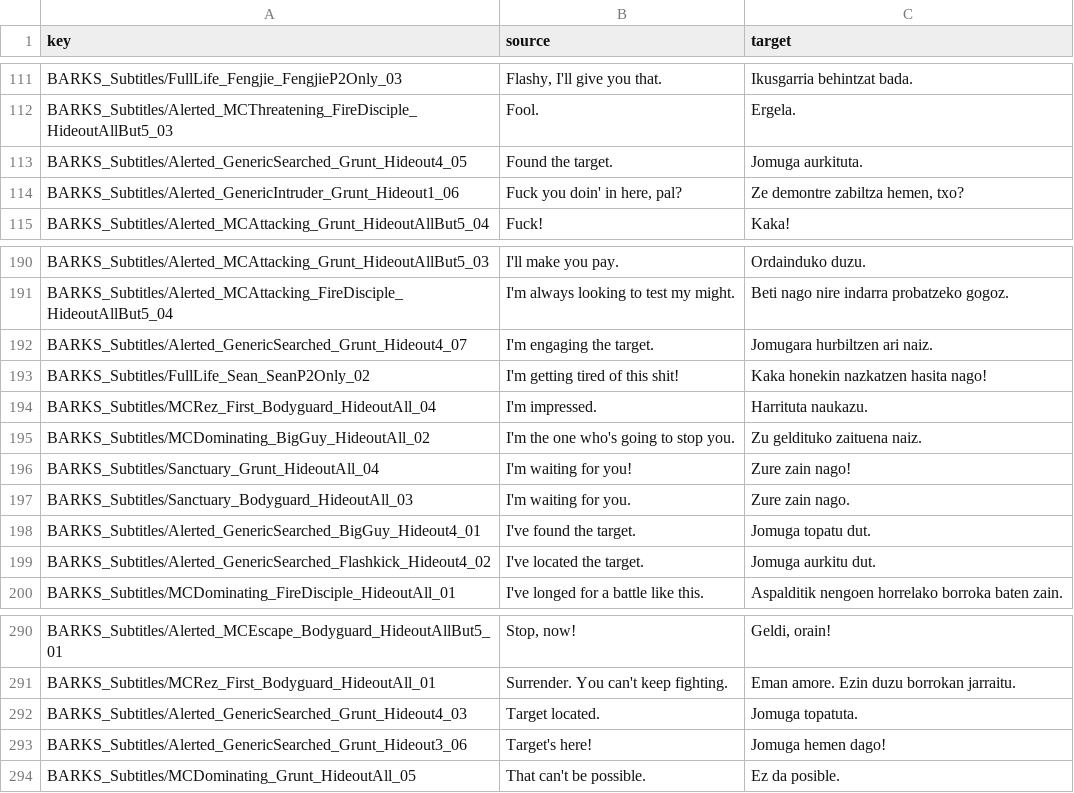
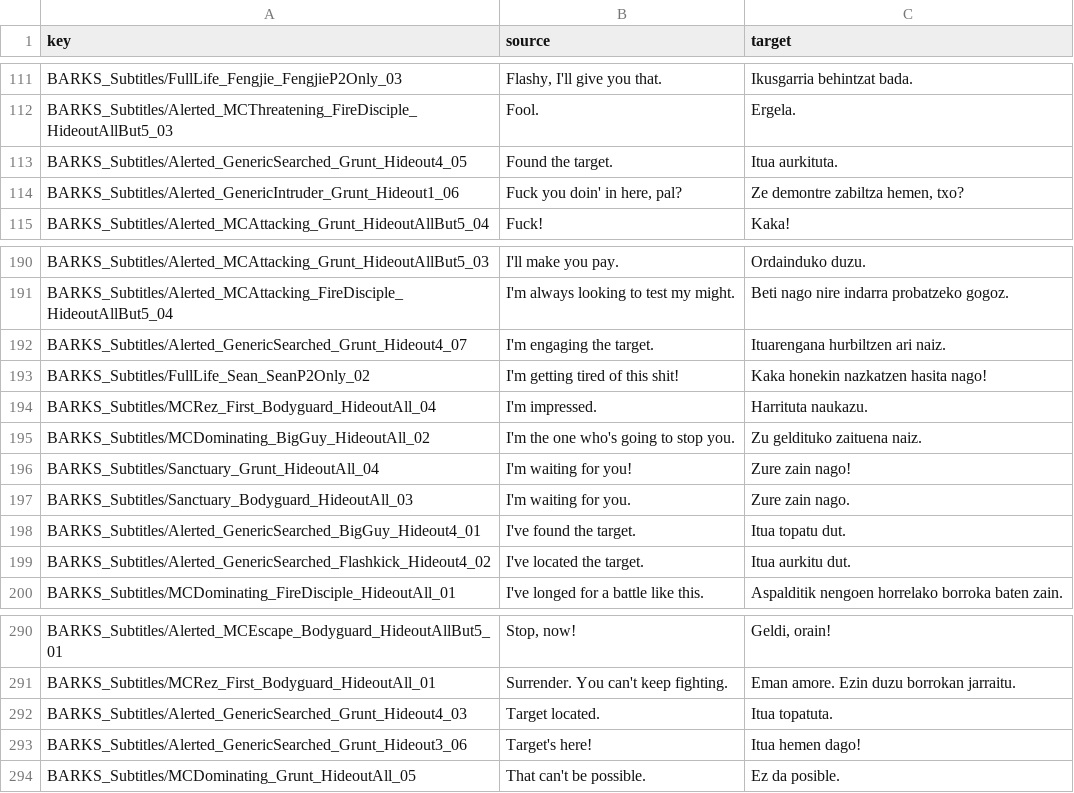
Before and after one commit to josuigoa/itzulpenak, a CSV file: sifu/loc_csv/en/barks_en_eu_locres.csv, drawn as a sheet; only a part is shown, gaps mark what is left out.

```diff
--- a/sifu/loc_csv/en/barks_en_eu_locres.csv
+++ b/sifu/loc_csv/en/barks_en_eu_locres.csv
@@ -112,3 +112,3 @@ BARKS_Subtitles/FullLife_Fengjie_FengjieP2Only_03,"Flashy, I'll give you that.",
 BARKS_Subtitles/Alerted_MCThreatening_FireDisciple_HideoutAllBut5_03,Fool.,Ergela.
-BARKS_Subtitles/Alerted_GenericSearched_Grunt_Hideout4_05,Found the target.,Jomuga aurkituta.
+BARKS_Subtitles/Alerted_GenericSearched_Grunt_Hideout4_05,Found the target.,Itua aurkituta.
 BARKS_Subtitles/Alerted_GenericIntruder_Grunt_Hideout1_06,"Fuck you doin' in here, pal?","Ze demontre zabiltza hemen, txo?"
@@ -191,3 +191,3 @@ BARKS_Subtitles/Alerted_MCAttacking_Grunt_HideoutAllBut5_03,"I'll make you pay."
 BARKS_Subtitles/Alerted_MCAttacking_FireDisciple_HideoutAllBut5_04,"I'm always looking to test my might.",Beti nago nire indarra probatzeko gogoz.
-BARKS_Subtitles/Alerted_GenericSearched_Grunt_Hideout4_07,"I'm engaging the target.",Jomugara hurbiltzen ari naiz.
+BARKS_Subtitles/Alerted_GenericSearched_Grunt_Hideout4_07,"I'm engaging the target.",Ituarengana hurbiltzen ari naiz.
 BARKS_Subtitles/FullLife_Sean_SeanP2Only_02,"I'm getting tired of this shit!",Kaka honekin nazkatzen hasita nago!
@@ -197,4 +197,4 @@ BARKS_Subtitles/Sanctuary_Grunt_HideoutAll_04,"I'm waiting for you!",Zure zain n
 BARKS_Subtitles/Sanctuary_Bodyguard_HideoutAll_03,"I'm waiting for you.",Zure zain nago.
-BARKS_Subtitles/Alerted_GenericSearched_BigGuy_Hideout4_01,"I've found the target. ",Jomuga topatu dut.
-BARKS_Subtitles/Alerted_GenericSearched_Flashkick_Hideout4_02,"I've located the target. ",Jomuga aurkitu dut.
+BARKS_Subtitles/Alerted_GenericSearched_BigGuy_Hideout4_01,"I've found the target. ",Itua topatu dut.
+BARKS_Subtitles/Alerted_GenericSearched_Flashkick_Hideout4_02,"I've located the target. ",Itua aurkitu dut.
 BARKS_Subtitles/MCDominating_FireDisciple_HideoutAll_01,"I've longed for a battle like this.",Aspalditik nengoen horrelako borroka baten zain.
@@ -291,4 +291,4 @@ BARKS_Subtitles/Alerted_MCEscape_Bodyguard_HideoutAllBut5_01,"Stop, now!","Geldi
 BARKS_Subtitles/MCRez_First_Bodyguard_HideoutAll_01,"Surrender. You can't keep fighting.",Eman amore. Ezin duzu borrokan jarraitu.
-BARKS_Subtitles/Alerted_GenericSearched_Grunt_Hideout4_03,Target located. ,Jomuga topatuta.
-BARKS_Subtitles/Alerted_GenericSearched_Grunt_Hideout3_06,"Target's here!",Jomuga hemen dago!
+BARKS_Subtitles/Alerted_GenericSearched_Grunt_Hideout4_03,Target located. ,Itua topatuta.
+BARKS_Subtitles/Alerted_GenericSearched_Grunt_Hideout3_06,"Target's here!",Itua hemen dago!
 BARKS_Subtitles/MCDominating_Grunt_HideoutAll_05,"That can't be possible.",Ez da posible.
```
Also changed, not shown: sifu/loc_csv/en/dialogues_en_eu_locres.csv, sifu/loc_csv/en/game_en_eu_locres.csv, 7 other files.
